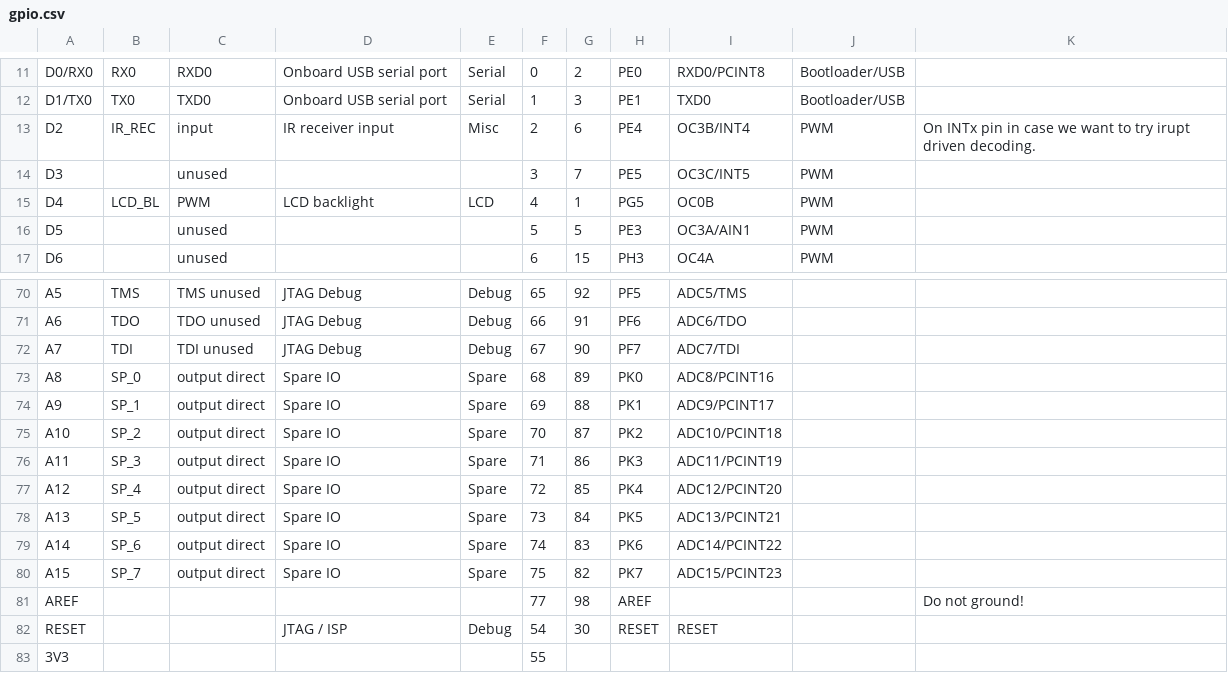
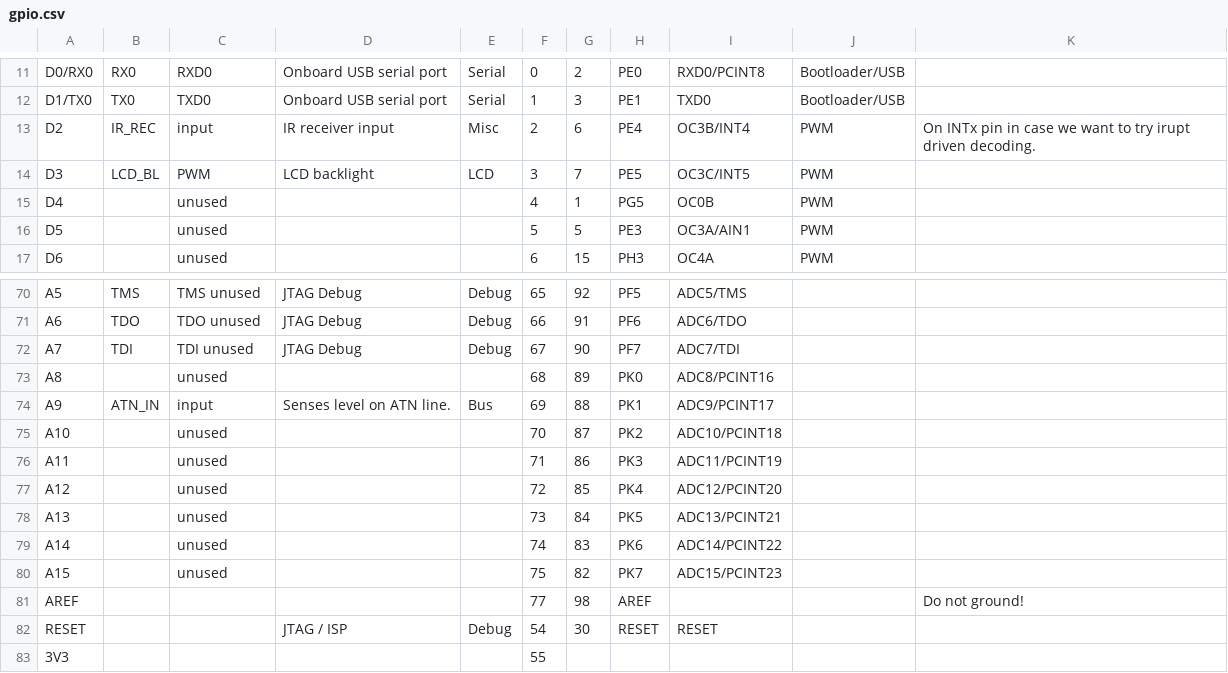
Before and after one commit to celephicus/sbc2023, a CSV file: Software/Sargood/Sargood/gpio.csv, drawn as a sheet; only a part is shown, gaps mark what is left out; the diff covers the shown part only.

```diff
--- a/Software/Sargood/Sargood/gpio.csv
+++ b/Software/Sargood/Sargood/gpio.csv
@@ -13,4 +13,4 @@ D1/TX0,TX0,TXD0,Onboard USB serial port,Serial,1,3,PE1,TXD0,Bootloader/USB,
 D2,IR_REC,input,IR receiver input,Misc,2,6,PE4,OC3B/INT4,PWM,On INTx pin in case we want to try irupt driven decoding.
-D3,,unused,,,3,7,PE5,OC3C/INT5,PWM,
-D4,LCD_BL,PWM,LCD backlight,LCD,4,1,PG5,OC0B,PWM,
+D3,LCD_BL,PWM,LCD backlight,LCD,3,7,PE5,OC3C/INT5,PWM,
+D4,,unused,,,4,1,PG5,OC0B,PWM,
 D5,,unused,,,5,5,PE3,OC3A/AIN1,PWM,
@@ -72,10 +72,10 @@ A6,TDO,TDO unused,JTAG Debug,Debug,66,91,PF6,ADC6/TDO,,
 A7,TDI,TDI unused,JTAG Debug,Debug,67,90,PF7,ADC7/TDI,,
-A8,SP_0,output direct,Spare IO,Spare,68,89,PK0,ADC8/PCINT16,,
-A9,SP_1,output direct,Spare IO,Spare,69,88,PK1,ADC9/PCINT17,,
-A10,SP_2,output direct,Spare IO,Spare,70,87,PK2,ADC10/PCINT18,,
-A11,SP_3,output direct,Spare IO,Spare,71,86,PK3,ADC11/PCINT19,,
-A12,SP_4,output direct,Spare IO,Spare,72,85,PK4,ADC12/PCINT20,,
-A13,SP_5,output direct,Spare IO,Spare,73,84,PK5,ADC13/PCINT21,,
-A14,SP_6,output direct,Spare IO,Spare,74,83,PK6,ADC14/PCINT22,,
-A15,SP_7,output direct,Spare IO,Spare,75,82,PK7,ADC15/PCINT23,,
+A8,,unused,,,68,89,PK0,ADC8/PCINT16,,
+A9,ATN_IN,input,Senses level on ATN line. ,Bus,69,88,PK1,ADC9/PCINT17,,
+A10,,unused,,,70,87,PK2,ADC10/PCINT18,,
+A11,,unused,,,71,86,PK3,ADC11/PCINT19,,
+A12,,unused,,,72,85,PK4,ADC12/PCINT20,,
+A13,,unused,,,73,84,PK5,ADC13/PCINT21,,
+A14,,unused,,,74,83,PK6,ADC14/PCINT22,,
+A15,,unused,,,75,82,PK7,ADC15/PCINT23,,
 AREF,,,,,77,98,AREF,,,Do not ground!
```
Also changed, not shown: 60 edited cells elsewhere in this file, 3 other files.
